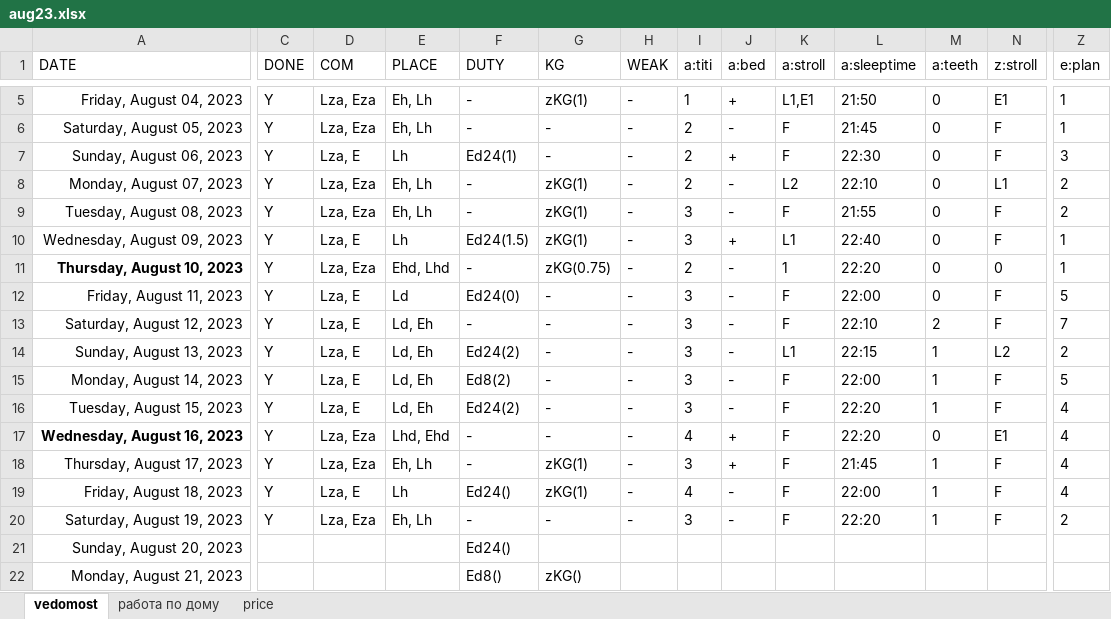
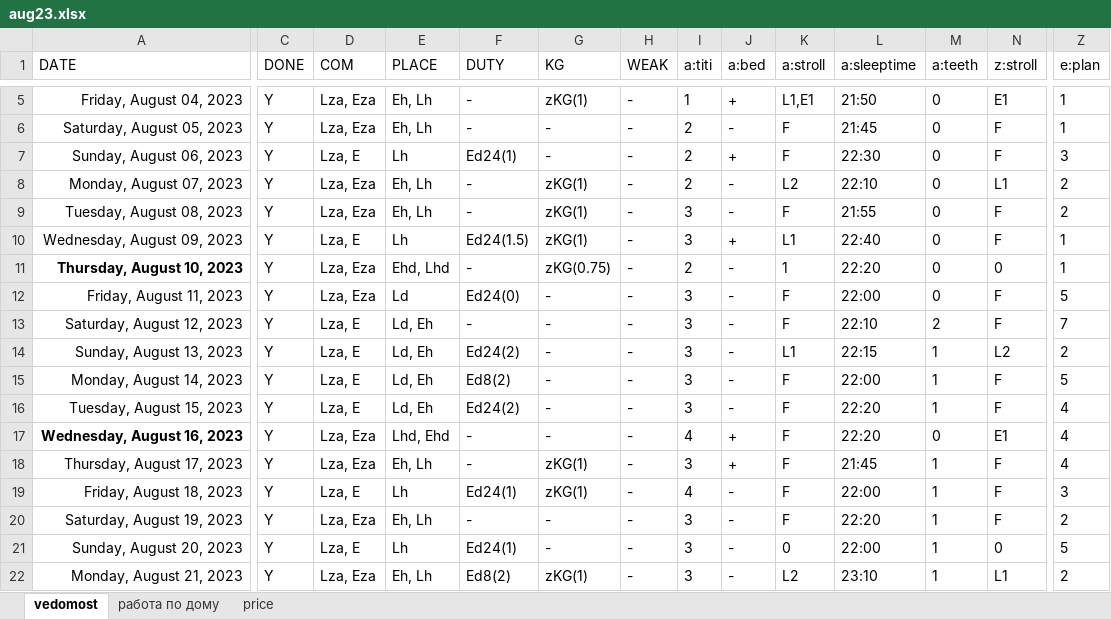
Before and after one commit to EgorVjalkov/study_to_live, an Excel workbook: months/aug23/aug23.xlsx, sheet vedomost, drawn as a sheet; only a part is shown, gaps mark what is left out; values as stored, in another font and other column widths than the file's, no borders; conditional formats not drawn; the diff covers the shown part only; the diff names each change by its address in the sheet, - before the commit and + after, or states it on an @@ line.

```diff
--- a/months/aug23/aug23.xlsx (sheet vedomost)
+++ b/months/aug23/aug23.xlsx (sheet vedomost)
-D12 (COM): Lza, E
+D12 (COM): Lza, Eza
-F19 (DUTY): Ed24()
+F19 (DUTY): Ed24(1)
-Z19 (e:plan): 4
+Z19 (e:plan): 3
-C21:C22 (DONE): (empty)
+C21:C22 (DONE): Y
-D21 (COM): (empty)
+D21 (COM): Lza, E
-E21 (PLACE): (empty)
+E21 (PLACE): Lh
-F21 (DUTY): Ed24()
+F21 (DUTY): Ed24(1)
-G21 (KG): (empty)
+G21 (KG): -
-H21:H22 (WEAK): (empty)
+H21:H22 (WEAK): -
-I21:I22 (a:titi): (empty)
+I21:I22 (a:titi): 3
-J21:J22 (a:bed): (empty)
+J21:J22 (a:bed): -
-K21 (a:stroll): (empty)
+K21 (a:stroll): 0
-L21 (a:sleeptime): (empty)
+L21 (a:sleeptime): 22:00
-M21:M22 (a:teeth): (empty)
+M21:M22 (a:teeth): 1
-N21 (z:stroll): (empty)
+N21 (z:stroll): 0
-Z21 (e:plan): (empty)
+Z21 (e:plan): 5
-D22 (COM): (empty)
+D22 (COM): Lza, Eza
-E22 (PLACE): (empty)
+E22 (PLACE): Eh, Lh
-F22 (DUTY): Ed8()
+F22 (DUTY): Ed8(2)
-G22 (KG): zKG()
+G22 (KG): zKG(1)
-K22 (a:stroll): (empty)
+K22 (a:stroll): L2
-L22 (a:sleeptime): (empty)
+L22 (a:sleeptime): 23:10
-N22 (z:stroll): (empty)
+N22 (z:stroll): L1
-Z22 (e:plan): (empty)
+Z22 (e:plan): 2
```
Also changed, not shown: 230 edited cells elsewhere in this sheet, sheet работа по дому, 3 other files.
